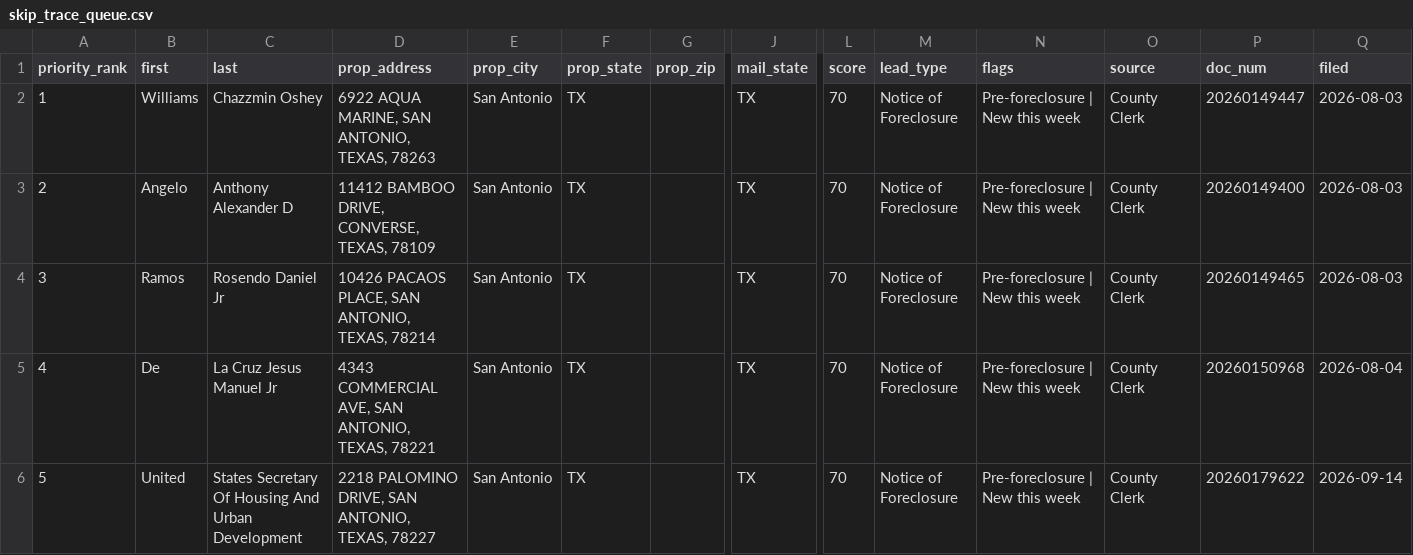
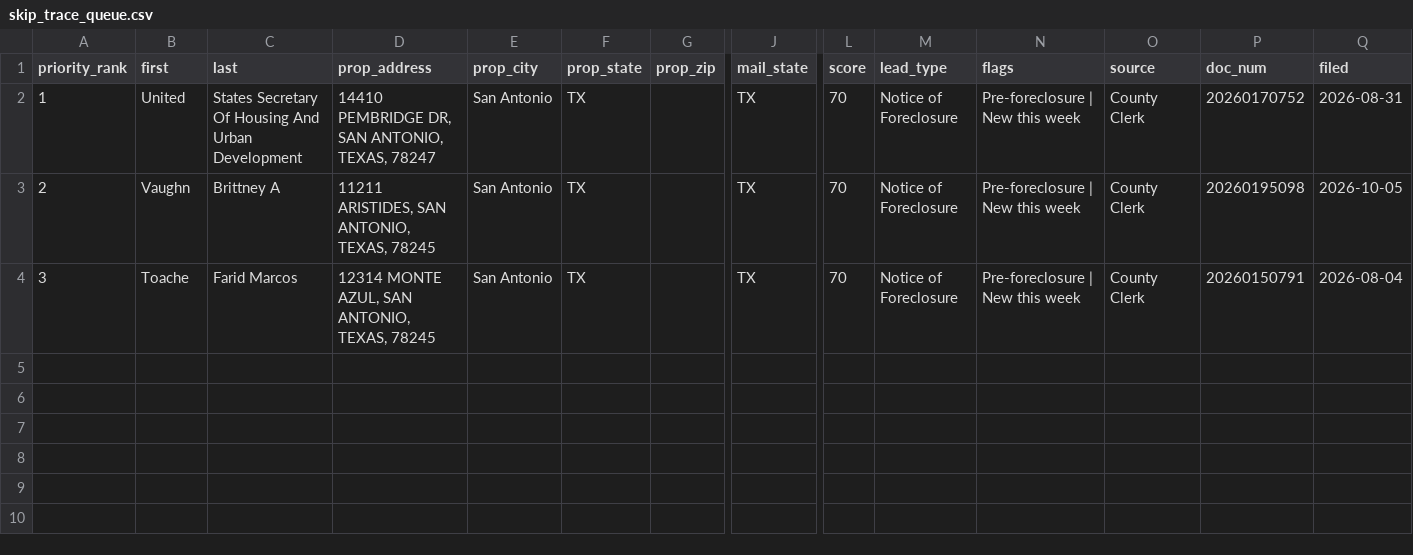
Before and after one commit to MavericktheInvestor/Bexar-Scraped-Leads, a CSV file: data/skip_trace_queue.csv, drawn as a sheet; only a part is shown, gaps mark what is left out; rows hold the shown columns only; the diff names each change by its address in the sheet, - before the commit and + after, or states it on an @@ line.

```diff
--- a/data/skip_trace_queue.csv
+++ b/data/skip_trace_queue.csv
-B2 (first): Williams
+B2 (first): United
-C2 (last): Chazzmin Oshey
+C2 (last): States Secretary Of Housing And Urban Development
-D2 (prop_address): 6922 AQUA MARINE, SAN ANTONIO, TEXAS, 78263
+D2 (prop_address): 14410 PEMBRIDGE DR, SAN ANTONIO, TEXAS, 78247
-P2 (doc_num): 20260149447
+P2 (doc_num): 20260170752
-Q2 (filed): 2026-08-03
+Q2 (filed): 2026-08-31
-B3 (first): Angelo
+B3 (first): Vaughn
-C3 (last): Anthony Alexander D
+C3 (last): Brittney A
-D3 (prop_address): 11412 BAMBOO DRIVE, CONVERSE, TEXAS, 78109
+D3 (prop_address): 11211 ARISTIDES, SAN ANTONIO, TEXAS, 78245
-P3 (doc_num): 20260149400
+P3 (doc_num): 20260195098
-Q3 (filed): 2026-08-03
+Q3 (filed): 2026-10-05
-B4 (first): Ramos
+B4 (first): Toache
-C4 (last): Rosendo Daniel Jr
+C4 (last): Farid Marcos
-D4 (prop_address): 10426 PACAOS PLACE, SAN ANTONIO, TEXAS, 78214
+D4 (prop_address): 12314 MONTE AZUL, SAN ANTONIO, TEXAS, 78245
-P4 (doc_num): 20260149465
+P4 (doc_num): 20260150791
-Q4 (filed): 2026-08-03
+Q4 (filed): 2026-08-04
-row 5: 4 | De | La Cruz Jesus Manuel Jr | 4343 COMMERCIAL AVE, SAN ANTONIO, TEXAS, 78221 | San Antonio | TX |  | TX | 70 | Notice of Foreclosure | Pre-foreclosure | New this week | County Clerk | 20260150968 | 2026-08-04
-row 6: 5 | United | States Secretary Of Housing And Urban Development | 2218 PALOMINO DRIVE, SAN ANTONIO, TEXAS, 78227 | San Antonio | TX |  | TX | 70 | Notice of Foreclosure | Pre-foreclosure | New this week | County Clerk | 20260179622 | 2026-09-14
```
